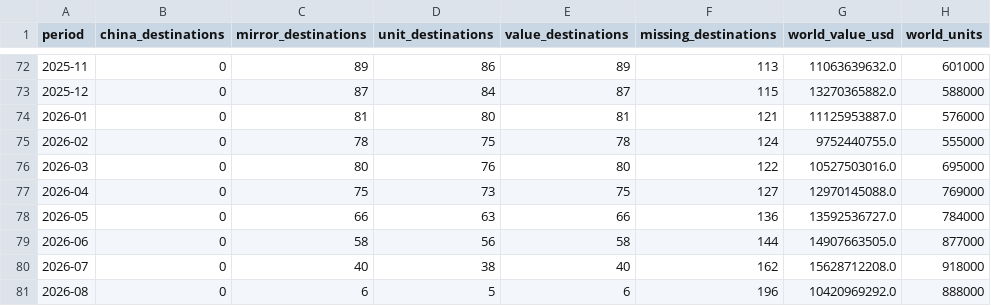
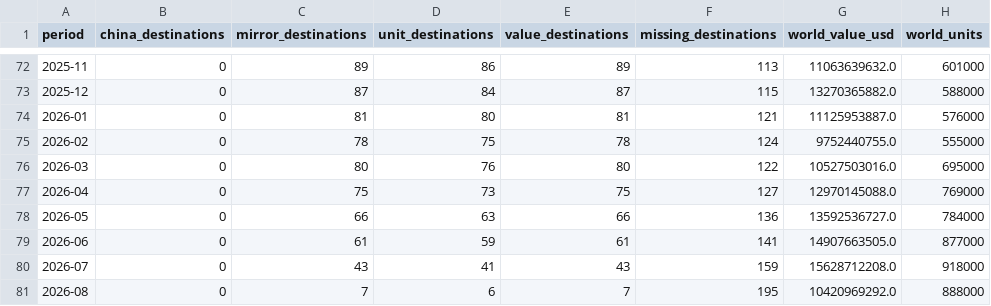
Before and after one commit to roblevinson-cloud/ai-compute-demand-dashboard, a CSV file: docs/china-auto/data/coverage.csv, drawn as a sheet; only a part is shown, gaps mark what is left out; the diff names each change by its address in the sheet, - before the commit and + after, or states it on an @@ line.

```diff
--- a/docs/china-auto/data/coverage.csv
+++ b/docs/china-auto/data/coverage.csv
-C79 (mirror_destinations): 58
+C79 (mirror_destinations): 61
-D79 (unit_destinations): 56
+D79 (unit_destinations): 59
-E79 (value_destinations): 58
+E79 (value_destinations): 61
-F79 (missing_destinations): 144
+F79 (missing_destinations): 141
-C80 (mirror_destinations): 40
+C80 (mirror_destinations): 43
-D80 (unit_destinations): 38
+D80 (unit_destinations): 41
-E80 (value_destinations): 40
+E80 (value_destinations): 43
-F80 (missing_destinations): 162
+F80 (missing_destinations): 159
-C81 (mirror_destinations): 6
+C81 (mirror_destinations): 7
-D81 (unit_destinations): 5
+D81 (unit_destinations): 6
-E81 (value_destinations): 6
+E81 (value_destinations): 7
-F81 (missing_destinations): 196
+F81 (missing_destinations): 195
```
Also changed, not shown: 5 other files.
